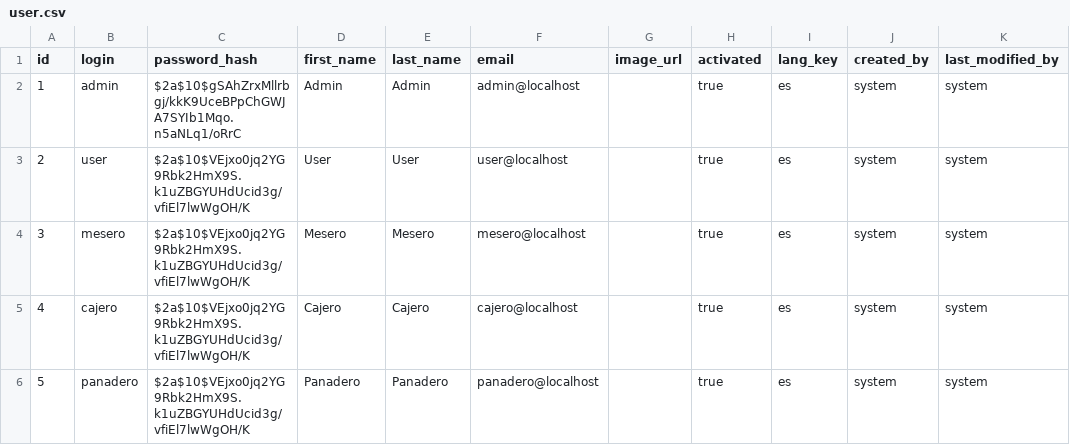
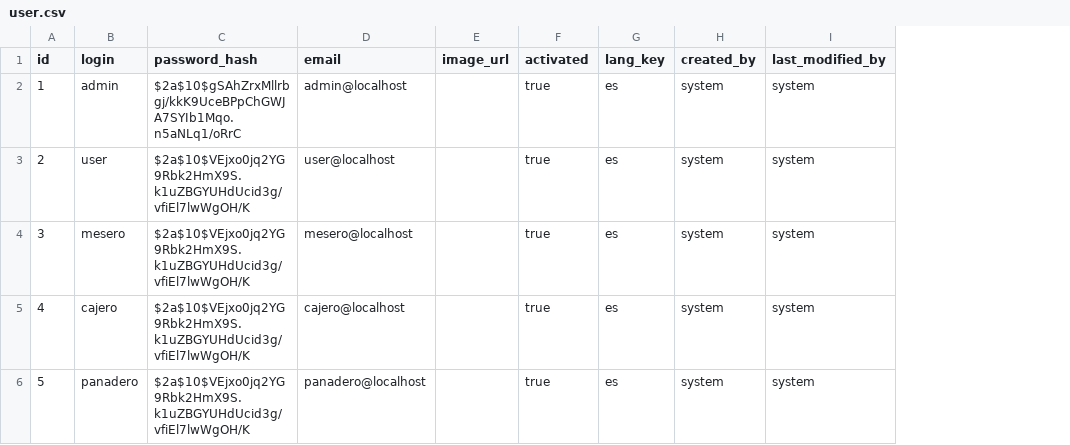
Before and after one commit to And200/LastProyectPanysoftWeb, a CSV file: src/main/resources/config/liquibase/data/user.csv, drawn as a sheet; the diff names each change by its address in the sheet, - before the commit and + after, or states it on an @@ line.

Commit message:
modified fields firstName and LastName on Backend

```diff
--- a/src/main/resources/config/liquibase/data/user.csv
+++ b/src/main/resources/config/liquibase/data/user.csv
-column D (first_name), rows 2-6: Admin | User | Mesero | Cajero | Panadero
-column E (last_name), rows 2-6: Admin | User | Mesero | Cajero | Panadero
```
Also changed, not shown: 13 other files.
